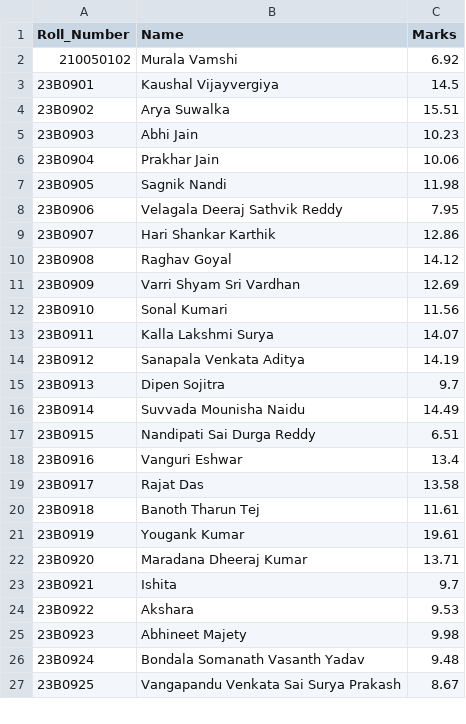
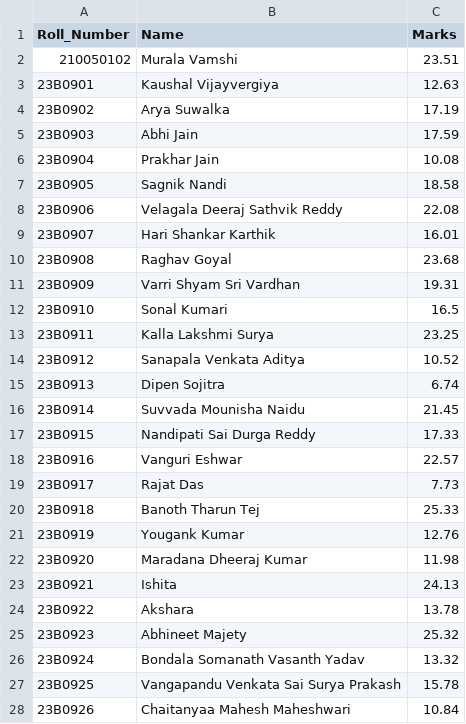
Before and after one commit to AdityaNeeraje/CS108_Bash_Grader, a CSV file: endsem.csv, drawn as a sheet; only a part is shown; the diff covers the shown part only.

```diff
--- a/endsem.csv
+++ b/endsem.csv
@@ -1,27 +1,28 @@
 Roll_Number,Name,Marks
-210050102,Murala Vamshi,6.92
-23B0901,Kaushal Vijayvergiya,14.5
-23B0902,Arya Suwalka,15.51
-23B0903,Abhi Jain,10.23
-23B0904,Prakhar Jain,10.06
-23B0905,Sagnik Nandi,11.98
-23B0906,Velagala Deeraj Sathvik Reddy,7.95
-23B0907,Hari Shankar Karthik,12.86
-23B0908,Raghav Goyal,14.12
-23B0909,Varri Shyam Sri Vardhan,12.69
-23B0910,Sonal Kumari,11.56
-23B0911,Kalla Lakshmi Surya,14.07
-23B0912,Sanapala Venkata Aditya,14.19
-23B0913,Dipen Sojitra,9.7
-23B0914,Suvvada Mounisha Naidu,14.49
-23B0915,Nandipati Sai Durga Reddy,6.51
-23B0916,Vanguri Eshwar,13.4
-23B0917,Rajat Das,13.58
-23B0918,Banoth Tharun Tej,11.61
-23B0919,Yougank Kumar,19.61
-23B0920,Maradana Dheeraj Kumar,13.71
-23B0921,Ishita,9.7
-23B0922,Akshara,9.53
-23B0923,Abhineet Majety,9.98
-23B0924,Bondala Somanath Vasanth Yadav,9.48
-23B0925,Vangapandu Venkata Sai Surya Prakash,8.67
+210050102,Murala Vamshi,23.51
+23B0901,Kaushal Vijayvergiya,12.63
+23B0902,Arya Suwalka,17.19
+23B0903,Abhi Jain,17.59
+23B0904,Prakhar Jain,10.08
+23B0905,Sagnik Nandi,18.58
+23B0906,Velagala Deeraj Sathvik Reddy,22.08
+23B0907,Hari Shankar Karthik,16.01
+23B0908,Raghav Goyal,23.68
+23B0909,Varri Shyam Sri Vardhan,19.31
+23B0910,Sonal Kumari,16.5
+23B0911,Kalla Lakshmi Surya,23.25
+23B0912,Sanapala Venkata Aditya,10.52
+23B0913,Dipen Sojitra,6.74
+23B0914,Suvvada Mounisha Naidu,21.45
+23B0915,Nandipati Sai Durga Reddy,17.33
+23B0916,Vanguri Eshwar,22.57
+23B0917,Rajat Das,7.73
+23B0918,Banoth Tharun Tej,25.33
+23B0919,Yougank Kumar,12.76
+23B0920,Maradana Dheeraj Kumar,11.98
+23B0921,Ishita,24.13
+23B0922,Akshara,13.78
+23B0923,Abhineet Majety,25.32
+23B0924,Bondala Somanath Vasanth Yadav,13.32
+23B0925,Vangapandu Venkata Sai Surya Prakash,15.78
+23B0926,Chaitanyaa Mahesh Maheshwari,10.84
```
Also changed, not shown: 1 added row, 1 removed row and 156 edited cells elsewhere in this file, main.csv, quiz1.csv, 3 other files.
